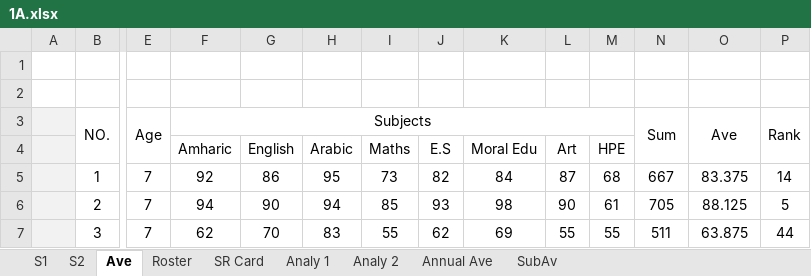
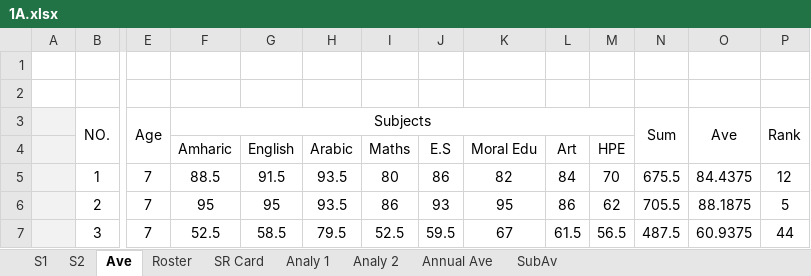
Before and after one commit to eloscod/selam-bot, an Excel workbook: data/1A.xlsx, sheet Ave, drawn as a sheet; only a part is shown, gaps mark what is left out; values as stored, in another font and other column widths than the file's, no borders; conditional formats not drawn; the diff covers the shown part only; the diff names each change by its address in the sheet, - before the commit and + after, or states it on an @@ line.

```diff
--- a/data/1A.xlsx (sheet Ave)
+++ b/data/1A.xlsx (sheet Ave)
-F5: 92
+F5: 88.5
-G5: 86
+G5: 91.5
-H5: 95
+H5: 93.5
-I5: 73
+I5: 80
-J5: 82
+J5: 86
-K5: 84
+K5: 82
-L5: 87
+L5: 84
-M5: 68
+M5: 70
-N5: 667
+N5: 675.5
-O5: 83.375
+O5: 84.4375
-P5: 14
+P5: 12
-F6: 94
+F6: 95
-G6: 90
+G6: 95
-H6: 94
+H6: 93.5
-I6: 85
+I6: 86
-K6: 98
+K6: 95
-L6: 90
+L6: 86
-M6: 61
+M6: 62
-N6: 705
+N6: 705.5
-O6: 88.125
+O6: 88.1875
-F7: 62
+F7: 52.5
-G7: 70
+G7: 58.5
-H7: 83
+H7: 79.5
-I7: 55
+I7: 52.5
-J7: 62
+J7: 59.5
-K7: 69
+K7: 67
-L7: 55
+L7: 61.5
-M7: 55
+M7: 56.5
-N7: 511
+N7: 487.5
-O7: 63.875
+O7: 60.9375
```
Also changed, not shown: 472 edited cells elsewhere in this sheet, sheet SR Card, sheet Roster, sheet S2, sheet Annual Ave, sheet Analy 2, sheet SubAv, formulas that keep their value, hidden cells, data/3A.xlsx, data/3B.xlsx, 15 other files.
